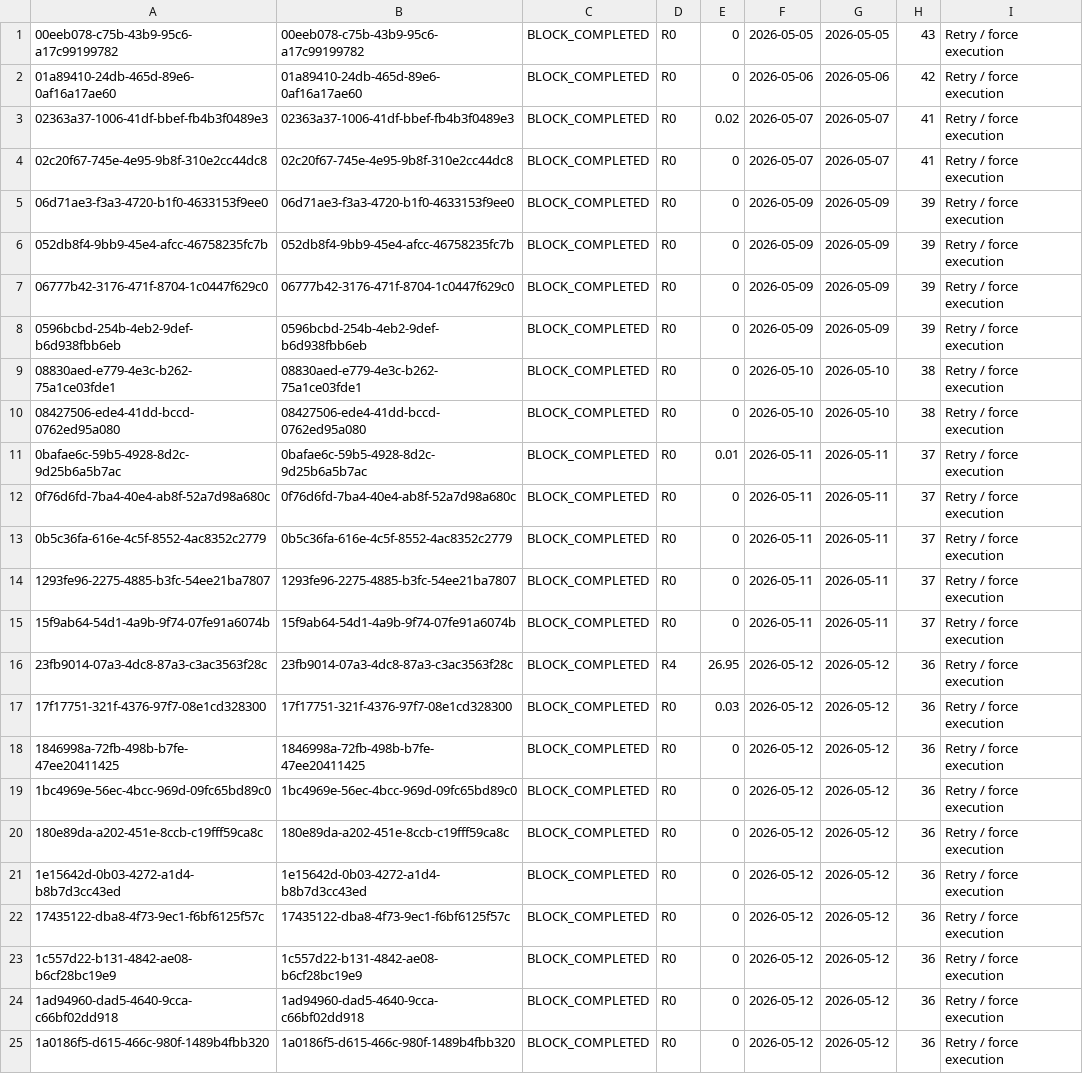
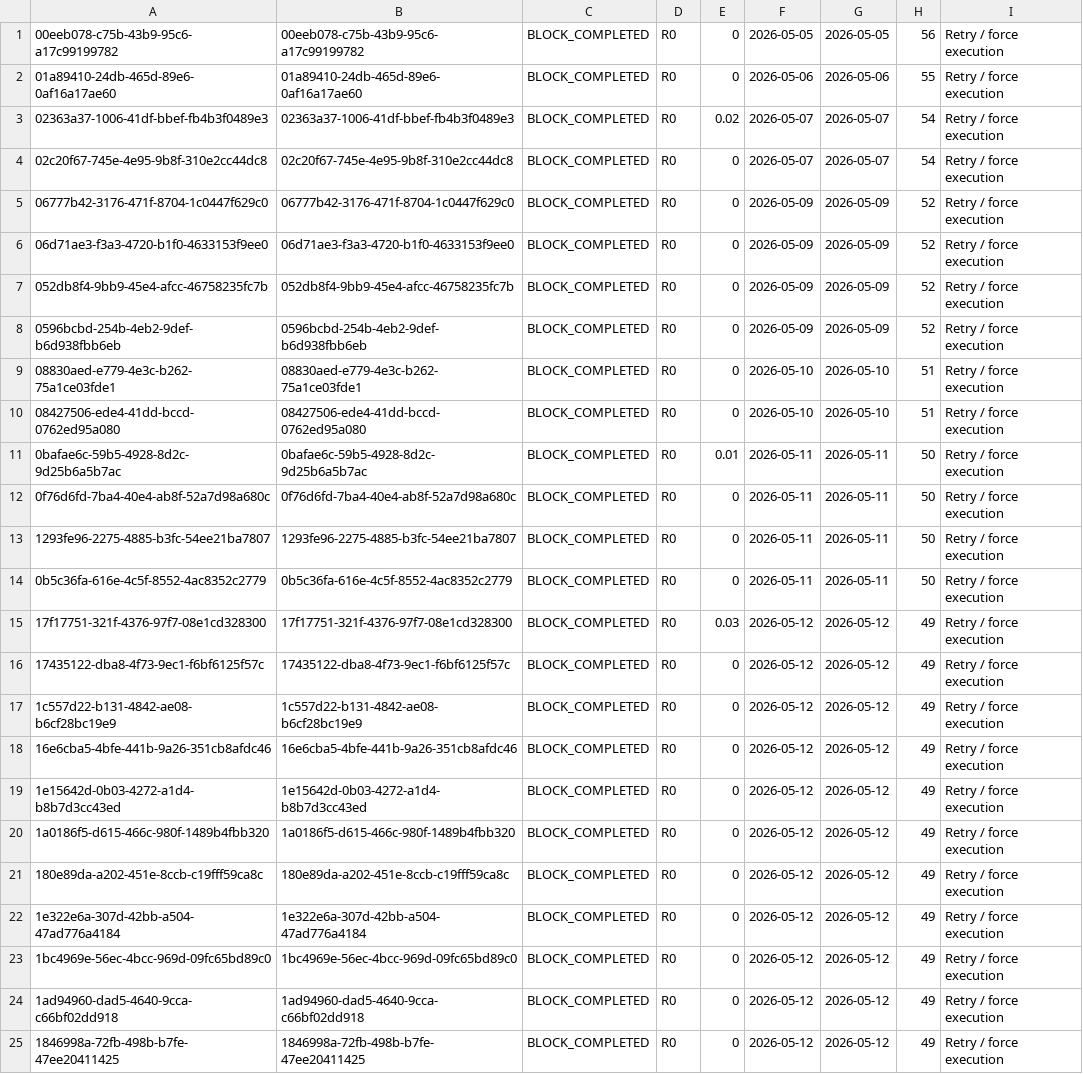
Before and after one commit to varunvaithy/fab-biweekly-dashboard, a CSV file: deletion-plan/Results for Dashboard/DD7.csv, drawn as a sheet; removed rows and columns are numbered as before the commit, all else as after; the diff names each change by its address in the sheet, - before the commit and + after, or states it on an @@ line.

```diff
--- a/deletion-plan/Results for Dashboard/DD7.csv
+++ b/deletion-plan/Results for Dashboard/DD7.csv
-H1: 43
+H1: 56
-H2: 42
+H2: 55
-H3:H4: 41
+H3:H4: 54
+row 5: 06777b42-3176-471f-8704-1c0447f629c0 | 06777b42-3176-471f-8704-1c0447f629c0 | BLOCK_COMPLETED | R0 | 0 | 2026-05-09 | 2026-05-09 | 52 | Retry / force execution
-H6:H7: 39
+H6:H7: 52
-row 7: 06777b42-3176-471f-8704-1c0447f629c0 | 06777b42-3176-471f-8704-1c0447f629c0 | BLOCK_COMPLETED | R0 | 0 | 2026-05-09 | 2026-05-09 | 39 | Retry / force execution
-H8: 39
+H8: 52
-H9:H10: 38
+H9:H10: 51
-H11:H12: 37
+H11:H12: 50
-row 13: 0b5c36fa-616e-4c5f-8552-4ac8352c2779 | 0b5c36fa-616e-4c5f-8552-4ac8352c2779 | BLOCK_COMPLETED | R0 | 0 | 2026-05-11 | 2026-05-11 | 37 | Retry / force execution
-H13:H14: 37
+H13:H14: 50
-A14: 15f9ab64-54d1-4a9b-9f74-07fe91a6074b
+A14: 0b5c36fa-616e-4c5f-8552-4ac8352c2779
-B14: 15f9ab64-54d1-4a9b-9f74-07fe91a6074b
+B14: 0b5c36fa-616e-4c5f-8552-4ac8352c2779
-row 16: 23fb9014-07a3-4dc8-87a3-c3ac3563f28c | 23fb9014-07a3-4dc8-87a3-c3ac3563f28c | BLOCK_COMPLETED | R4 | 26.95 | 2026-05-12 | 2026-05-12 | 36 | Retry / force execution
-H15:H21: 36
+H15:H21: 49
-A16: 1846998a-72fb-498b-b7fe-47ee20411425
+A16: 17435122-dba8-4f73-9ec1-f6bf6125f57c
-B16: 1846998a-72fb-498b-b7fe-47ee20411425
+B16: 17435122-dba8-4f73-9ec1-f6bf6125f57c
-A17: 1bc4969e-56ec-4bcc-969d-09fc65bd89c0
+A17: 1c557d22-b131-4842-ae08-b6cf28bc19e9
-B17: 1bc4969e-56ec-4bcc-969d-09fc65bd89c0
+B17: 1c557d22-b131-4842-ae08-b6cf28bc19e9
-A18: 180e89da-a202-451e-8ccb-c19fff59ca8c
+A18: 16e6cba5-4bfe-441b-9a26-351cb8afdc46
-B18: 180e89da-a202-451e-8ccb-c19fff59ca8c
+B18: 16e6cba5-4bfe-441b-9a26-351cb8afdc46
-A20: 17435122-dba8-4f73-9ec1-f6bf6125f57c
+A20: 1a0186f5-d615-466c-980f-1489b4fbb320
-B20: 17435122-dba8-4f73-9ec1-f6bf6125f57c
+B20: 1a0186f5-d615-466c-980f-1489b4fbb320
-A21: 1c557d22-b131-4842-ae08-b6cf28bc19e9
+A21: 180e89da-a202-451e-8ccb-c19fff59ca8c
-B21: 1c557d22-b131-4842-ae08-b6cf28bc19e9
+B21: 180e89da-a202-451e-8ccb-c19fff59ca8c
+row 22: 1e322e6a-307d-42bb-a504-47ad776a4184 | 1e322e6a-307d-42bb-a504-47ad776a4184 | BLOCK_COMPLETED | R0 | 0 | 2026-05-12 | 2026-05-12 | 49 | Retry / force execution
+row 23: 1bc4969e-56ec-4bcc-969d-09fc65bd89c0 | 1bc4969e-56ec-4bcc-969d-09fc65bd89c0 | BLOCK_COMPLETED | R0 | 0 | 2026-05-12 | 2026-05-12 | 49 | Retry / force execution
-H24:H25: 36
+H24:H25: 49
-A25: 1a0186f5-d615-466c-980f-1489b4fbb320
+A25: 1846998a-72fb-498b-b7fe-47ee20411425
-B25: 1a0186f5-d615-466c-980f-1489b4fbb320
+B25: 1846998a-72fb-498b-b7fe-47ee20411425
```
Also changed, not shown: deletion-plan/Results for Dashboard/DD4.csv, deletion-plan/Results for Dashboard/DD6.csv, 12 other files.
